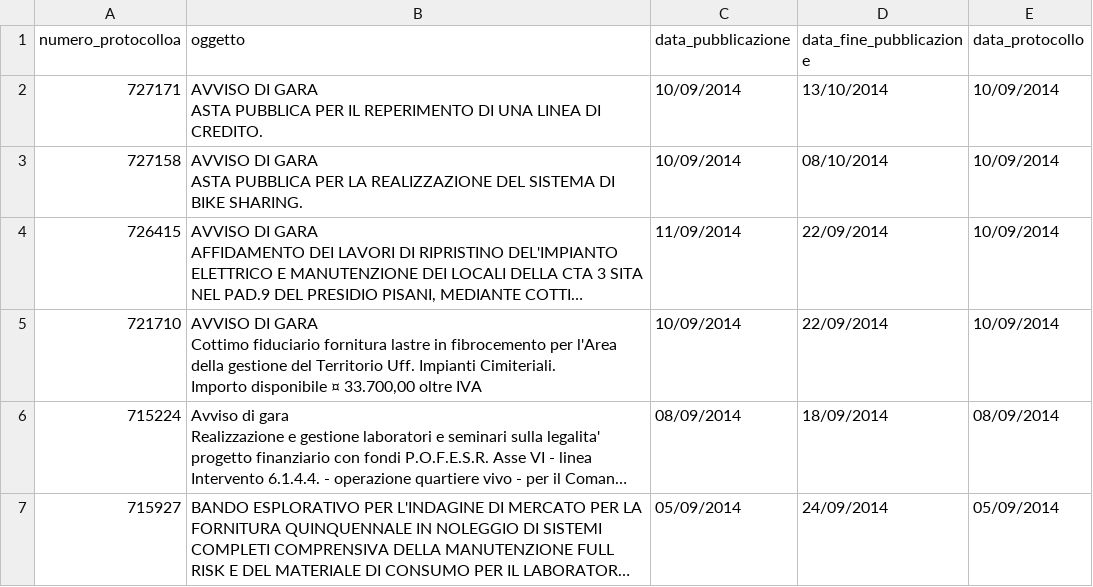
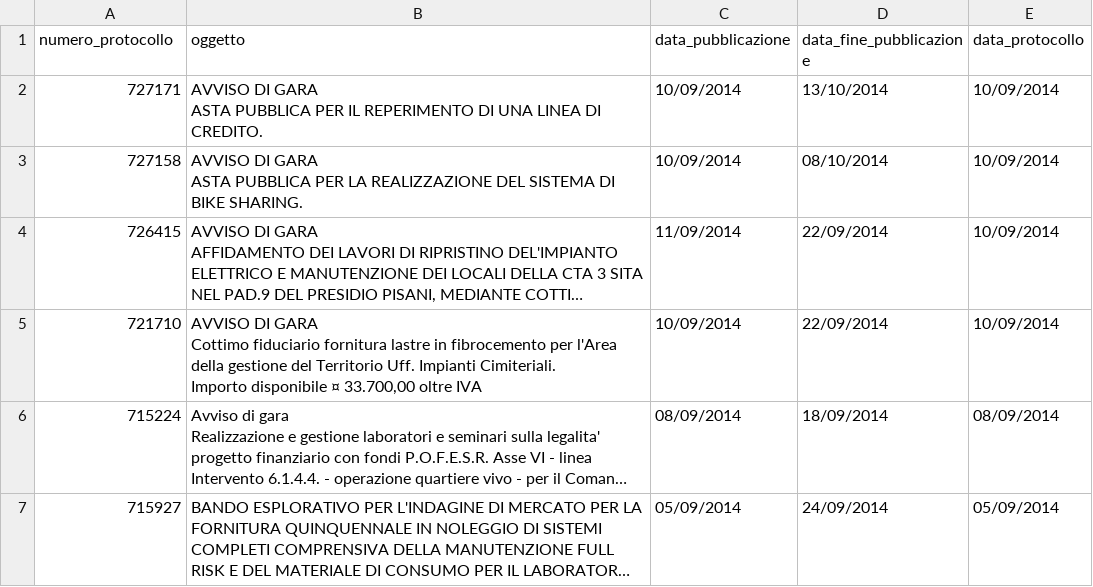
Before and after one commit to aborruso/albopretoriopa, a CSV file: avvisi_gara.csv, drawn as a sheet; only a part is shown; long unchanged cells end in ….

Commit message:
update

```diff
--- a/avvisi_gara.csv
+++ b/avvisi_gara.csv
@@ -1,2 +1,2 @@
-numero_protocolloa,oggetto,data_pubblicazione,data_fine_pubblicazione,data_protocollo
+numero_protocollo,oggetto,data_pubblicazione,data_fine_pubblicazione,data_protocollo
 727171,"AVVISO DI GARA
```
